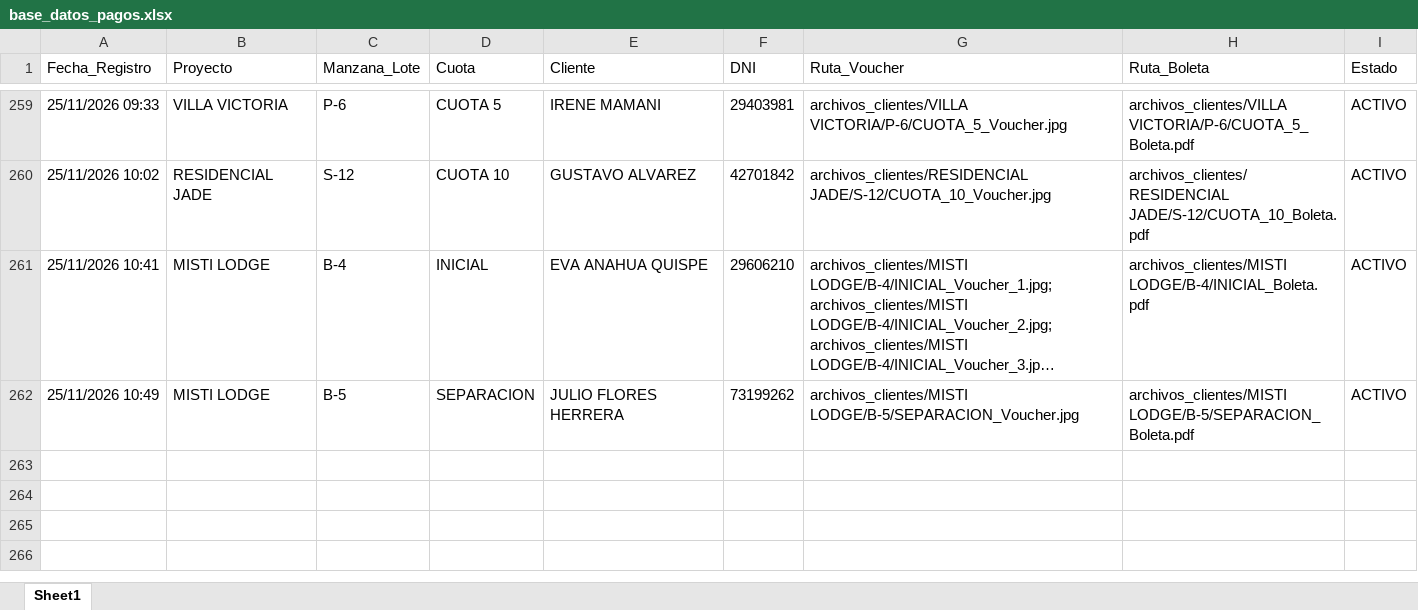
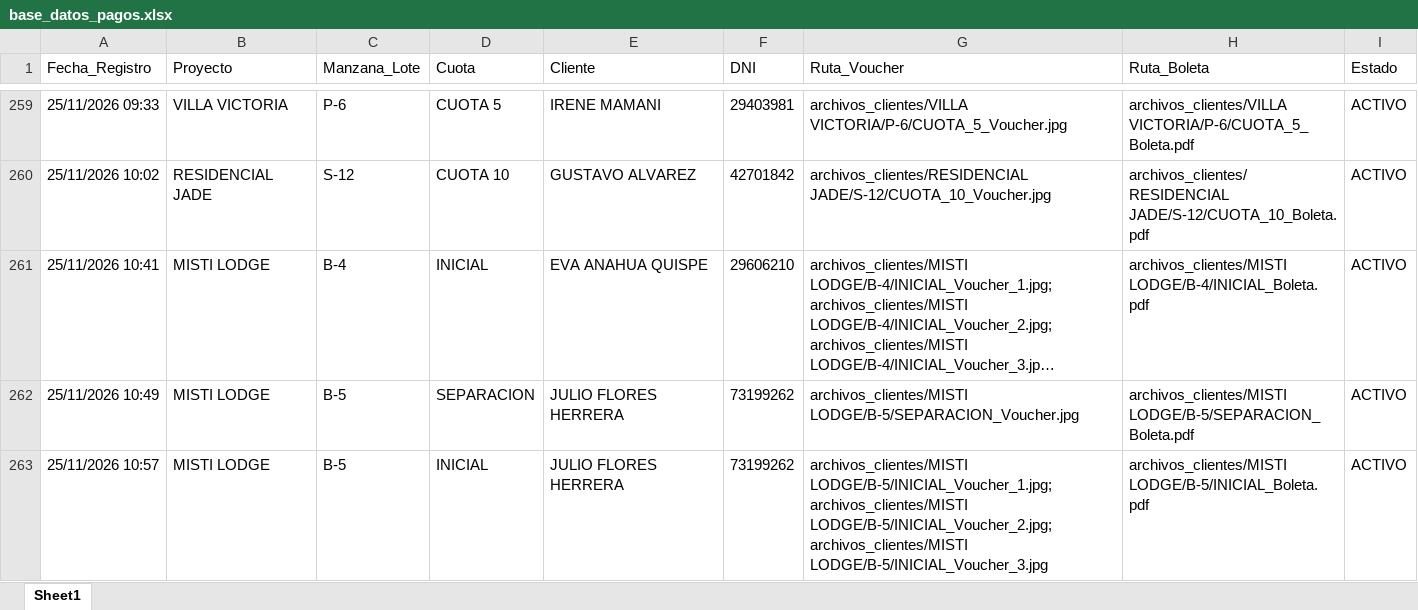
Before and after one commit to bryanflowers10-prog/portal-cobranzas-gr, an Excel workbook: base_datos_pagos.xlsx, sheet Sheet1, drawn as a sheet; only a part is shown, gaps mark what is left out; long unchanged cells end in …; values as stored, in another font and other column widths than the file's, no borders; the diff names each change by its address in the sheet, - before the commit and + after, or states it on an @@ line.

```diff
--- a/base_datos_pagos.xlsx (sheet Sheet1)
+++ b/base_datos_pagos.xlsx (sheet Sheet1)
+row 263: 25/11/2026 10:57 | MISTI LODGE | B-5 | INICIAL | JULIO FLORES HERRERA | 73199262 | archivos_clientes/MISTI LODGE/B-5/INICIAL_Voucher_1.jpg;archivos_clientes/MISTI LODGE/B-5/INICIAL_Voucher_2.jpg;archivos_clientes/MISTI LODGE/B-5/INICIAL_Voucher_3.jpg | archivos_clientes/MISTI LODGE/B-5/INICIAL_Boleta.pdf | ACTIVO
```
Also changed, not shown: 4 other files.
